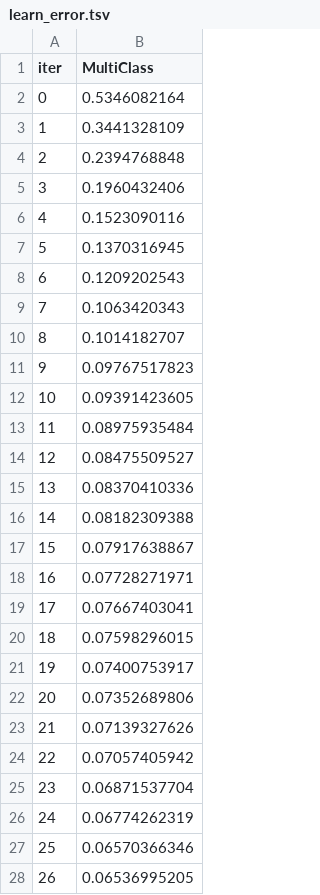
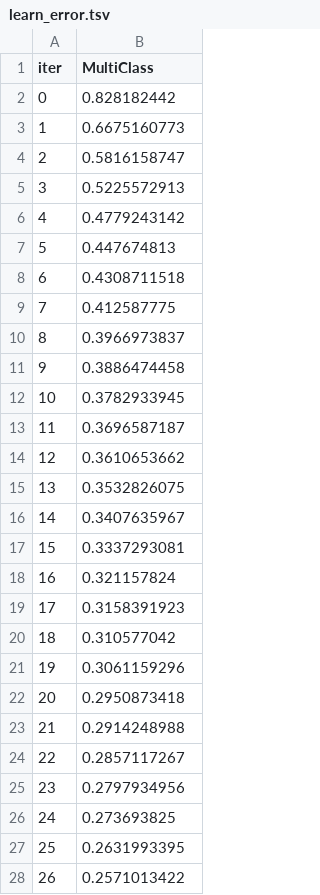
Before and after one commit to Briant-s/Jakarta_AirQuality_Prediction, a TSV file: catboost_info/learn_error.tsv, drawn as a sheet; only a part is shown; the diff covers the shown part only.

```diff
--- a/catboost_info/learn_error.tsv
+++ b/catboost_info/learn_error.tsv
@@ -1,28 +1,28 @@
 iter	MultiClass
-0	0.5346082164
-1	0.3441328109
-2	0.2394768848
-3	0.1960432406
-4	0.1523090116
-5	0.1370316945
-6	0.1209202543
-7	0.1063420343
-8	0.1014182707
-9	0.09767517823
-10	0.09391423605
-11	0.08975935484
-12	0.08475509527
-13	0.08370410336
-14	0.08182309388
-15	0.07917638867
-16	0.07728271971
-17	0.07667403041
-18	0.07598296015
-19	0.07400753917
-20	0.07352689806
-21	0.07139327626
-22	0.07057405942
-23	0.06871537704
-24	0.06774262319
-25	0.06570366346
-26	0.06536995205
+0	0.828182442
+1	0.6675160773
+2	0.5816158747
+3	0.5225572913
+4	0.4779243142
+5	0.447674813
+6	0.4308711518
+7	0.412587775
+8	0.3966973837
+9	0.3886474458
+10	0.3782933945
+11	0.3696587187
+12	0.3610653662
+13	0.3532826075
+14	0.3407635967
+15	0.3337293081
+16	0.321157824
+17	0.3158391923
+18	0.310577042
+19	0.3061159296
+20	0.2950873418
+21	0.2914248988
+22	0.2857117267
+23	0.2797934956
+24	0.273693825
+25	0.2631993395
+26	0.2571013422
```
Also changed, not shown: 73 edited cells elsewhere in this file, catboost_info/time_left.tsv, 6 other files.
